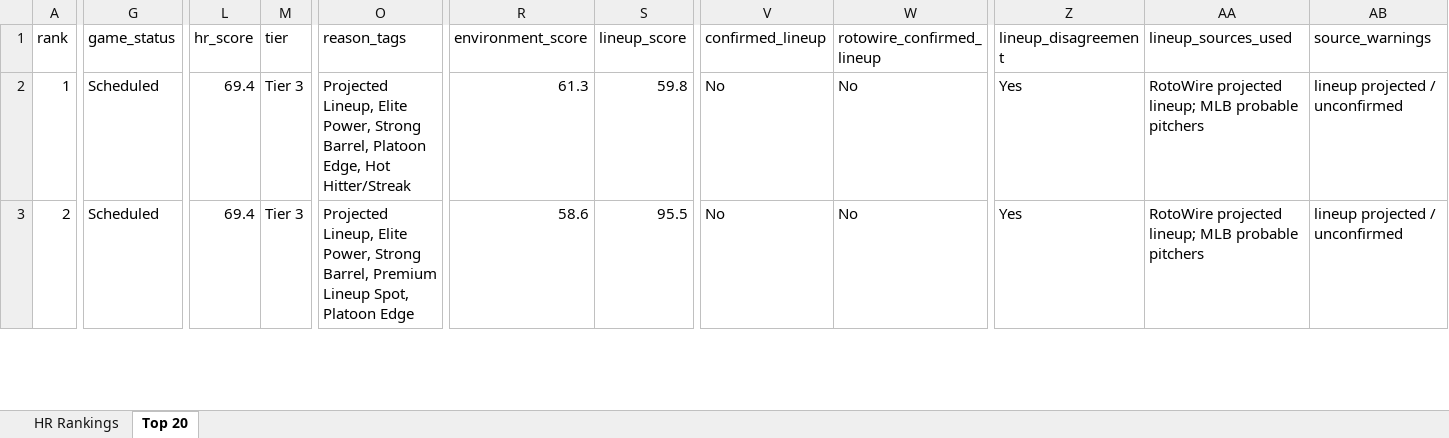
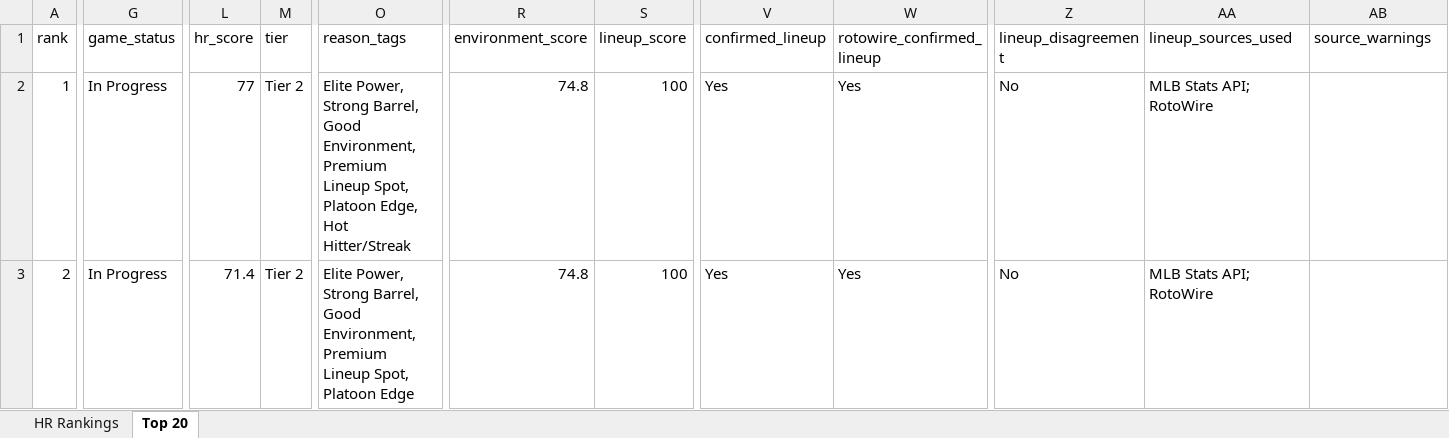
Before and after one commit to etbell28/ghost-analytics, an Excel workbook: outputs/daily/hr_rankings_2026-06-30.xlsx, sheet Top 20, drawn as a sheet; only a part is shown, gaps mark what is left out; values as stored, in another font and other column widths than the file's, no borders; the diff covers the shown part only; the diff names each change by its address in the sheet, - before the commit and + after, or states it on an @@ line.

```diff
--- a/outputs/daily/hr_rankings_2026-06-30.xlsx (sheet Top 20)
+++ b/outputs/daily/hr_rankings_2026-06-30.xlsx (sheet Top 20)
-G2:G3 (game_status): Scheduled
+G2:G3 (game_status): In Progress
-L2 (hr_score): 69.4
+L2 (hr_score): 77
-M2:M3 (tier): Tier 3
+M2:M3 (tier): Tier 2
-O2 (reason_tags): Projected Lineup, Elite Power, Strong Barrel, Platoon Edge,…
+O2 (reason_tags): Elite Power, Strong Barrel, Good Environment, Premium Lineup Spot, Platoon Edge,…
-R2 (environment_score): 61.3
+R2 (environment_score): 74.8
-S2 (lineup_score): 59.8
+S2 (lineup_score): 100
-V2:V3 (confirmed_lineup): No
+V2:V3 (confirmed_lineup): Yes
-W2:W3 (rotowire_confirmed_lineup): No
+W2:W3 (rotowire_confirmed_lineup): Yes
-Z2:Z3 (lineup_disagreement): Yes
+Z2:Z3 (lineup_disagreement): No
-AA2:AA3 (lineup_sources_used): RotoWire projected lineup; MLB probable pitchers
+AA2:AA3 (lineup_sources_used): MLB Stats API; RotoWire
-AB2:AB3 (source_warnings): lineup projected / unconfirmed
+AB2:AB3 (source_warnings): (empty)
-L3 (hr_score): 69.4
+L3 (hr_score): 71.4
-O3 (reason_tags): Projected Lineup, Elite Power, Strong Barrel, Premium Lineup…
+O3 (reason_tags): Elite Power, Strong Barrel, Good Environment, Premium Lineup…
-R3 (environment_score): 58.6
+R3 (environment_score): 74.8
-S3 (lineup_score): 95.5
+S3 (lineup_score): 100
```
Also changed, not shown: 1 added row, 1 removed row and 878 edited cells elsewhere in this sheet, sheet HR Rankings, outputs/hr_rankings.xlsx, 8 other files.
